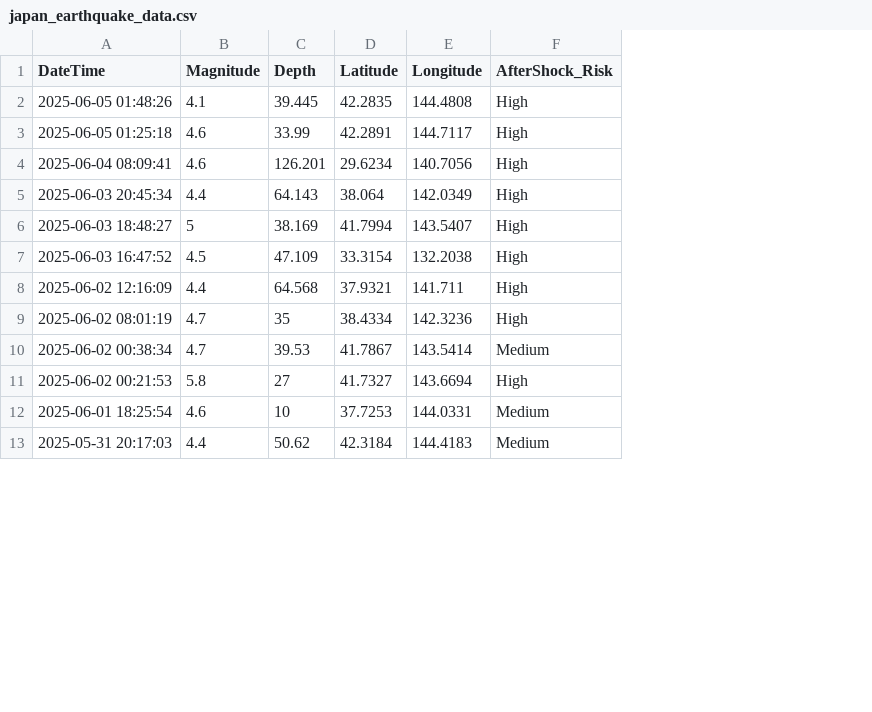
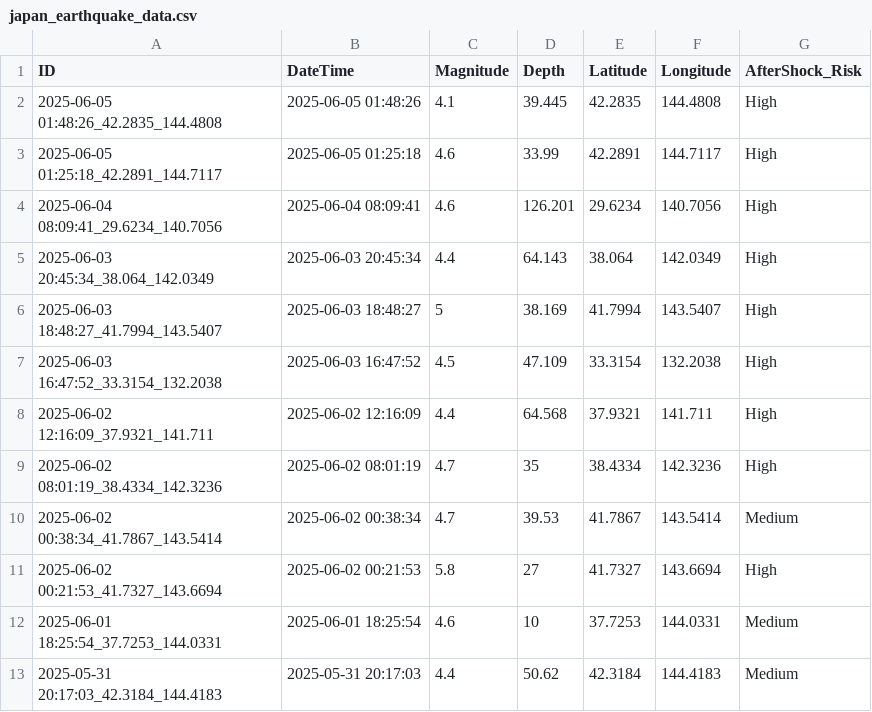
Before and after one commit to Brij123987/Disaster_Management_App, a CSV file: disaster_management/japan_earthquake_data.csv, drawn as a sheet; only a part is shown; the diff names each change by its address in the sheet, - before the commit and + after, or states it on an @@ line.

```diff
--- a/disaster_management/japan_earthquake_data.csv
+++ b/disaster_management/japan_earthquake_data.csv
+column A (ID), rows 2-13: 2025-06-05 01:48:26_42.2835_144.4808 | 2025-06-05 01:25:18_42.2891_144.7117 | 2025-06-04 08:09:41_29.6234_140.7056 | 2025-06-03 20:45:34_38.064_142.0349 | 2025-06-03 18:48:27_41.7994_143.5407 | 2025-06-03 16:47:52_33.3154_132.2038 | 2025-06-02 12:16:09_37.9321_141.711 | 2025-06-02 08:01:19_38.4334_142.3236 | 2025-06-02 00:38:34_41.7867_143.5414 | 2025-06-02 00:21:53_41.7327_143.6694 | 2025-06-01 18:25:54_37.7253_144.0331 | 2025-05-31 20:17:03_42.3184_144.4183
```
Also changed, not shown: disaster_management/indonesia_earthquake_data.csv, 9 other files.
